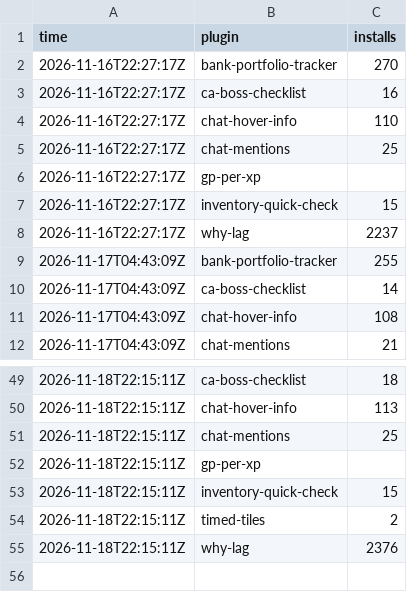
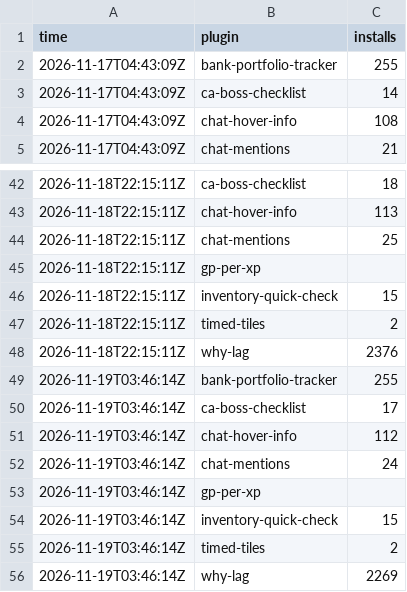
Before and after one commit to 2hBuilds/hub-installs, a CSV file: data/hourly.csv, drawn as a sheet; only a part is shown, gaps mark what is left out; removed rows and columns are numbered as before the commit, all else as after; the diff names each change by its address in the sheet, - before the commit and + after, or states it on an @@ line.

```diff
--- a/data/hourly.csv
+++ b/data/hourly.csv
-row 2: 2026-11-16T22:27:17Z | bank-portfolio-tracker | 270
-row 3: 2026-11-16T22:27:17Z | ca-boss-checklist | 16
-row 4: 2026-11-16T22:27:17Z | chat-hover-info | 110
-row 5: 2026-11-16T22:27:17Z | chat-mentions | 25
-row 6: 2026-11-16T22:27:17Z | gp-per-xp
-row 7: 2026-11-16T22:27:17Z | inventory-quick-check | 15
-row 8: 2026-11-16T22:27:17Z | why-lag | 2237
+row 49: 2026-11-19T03:46:14Z | bank-portfolio-tracker | 255
+row 50: 2026-11-19T03:46:14Z | ca-boss-checklist | 17
+row 51: 2026-11-19T03:46:14Z | chat-hover-info | 112
+row 52: 2026-11-19T03:46:14Z | chat-mentions | 24
+row 53: 2026-11-19T03:46:14Z | gp-per-xp
+row 54: 2026-11-19T03:46:14Z | inventory-quick-check | 15
+row 55: 2026-11-19T03:46:14Z | timed-tiles | 2
+row 56: 2026-11-19T03:46:14Z | why-lag | 2269
```
